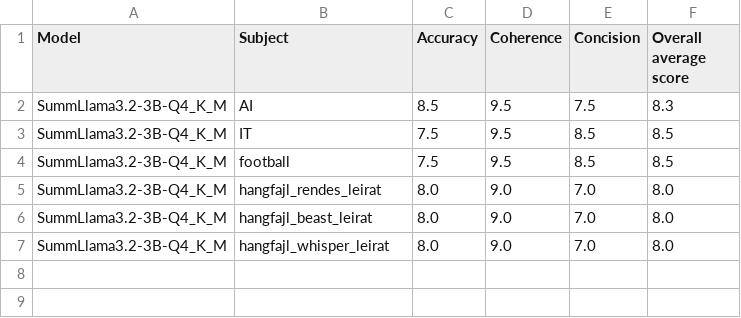
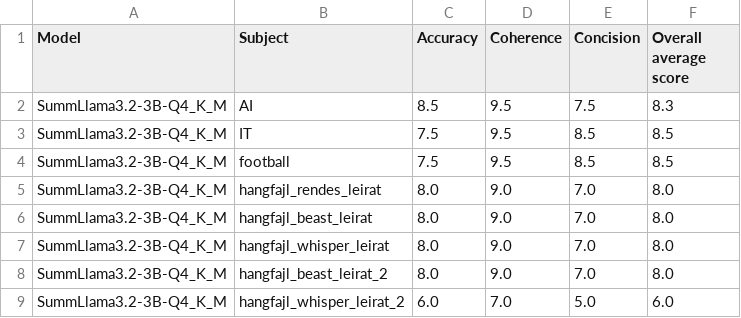
Before and after one commit to Botter01/Onlab_LLM_2025, a CSV file: results/SummLlama3.2-3B-Q4_K_M.gguf_g_eval_metrics.csv, drawn as a sheet.

```diff
--- a/results/SummLlama3.2-3B-Q4_K_M.gguf_g_eval_metrics.csv
+++ b/results/SummLlama3.2-3B-Q4_K_M.gguf_g_eval_metrics.csv
@@ -7 +7,3 @@ SummLlama3.2-3B-Q4_K_M,hangfajl_beast_leirat,8.0,9.0,7.0,8.0
 SummLlama3.2-3B-Q4_K_M,hangfajl_whisper_leirat,8.0,9.0,7.0,8.0
+SummLlama3.2-3B-Q4_K_M,hangfajl_beast_leirat_2,8.0,9.0,7.0,8.0
+SummLlama3.2-3B-Q4_K_M,hangfajl_whisper_leirat_2,6.0,7.0,5.0,6.0
```
Also changed, not shown: results/Hacker-News-Comments-Summarization-Llama-3.1-8B-Instruct.i1-Q4_K_M.gguf_g_eval_metrics.csv, results/Hacker-News-Comments-Summarization-Llama-3.1-8B-Instruct.i1-Q4_K_M.gguf_metrics.csv, 12 other files.
